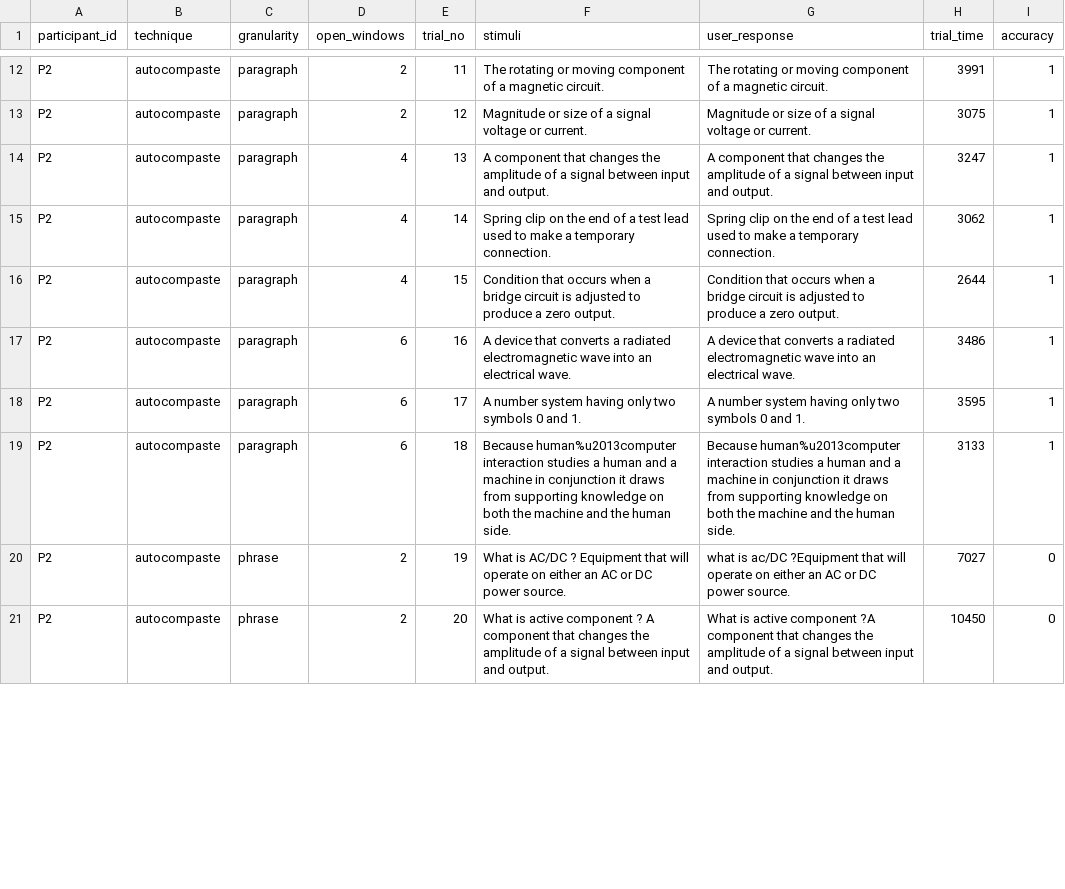
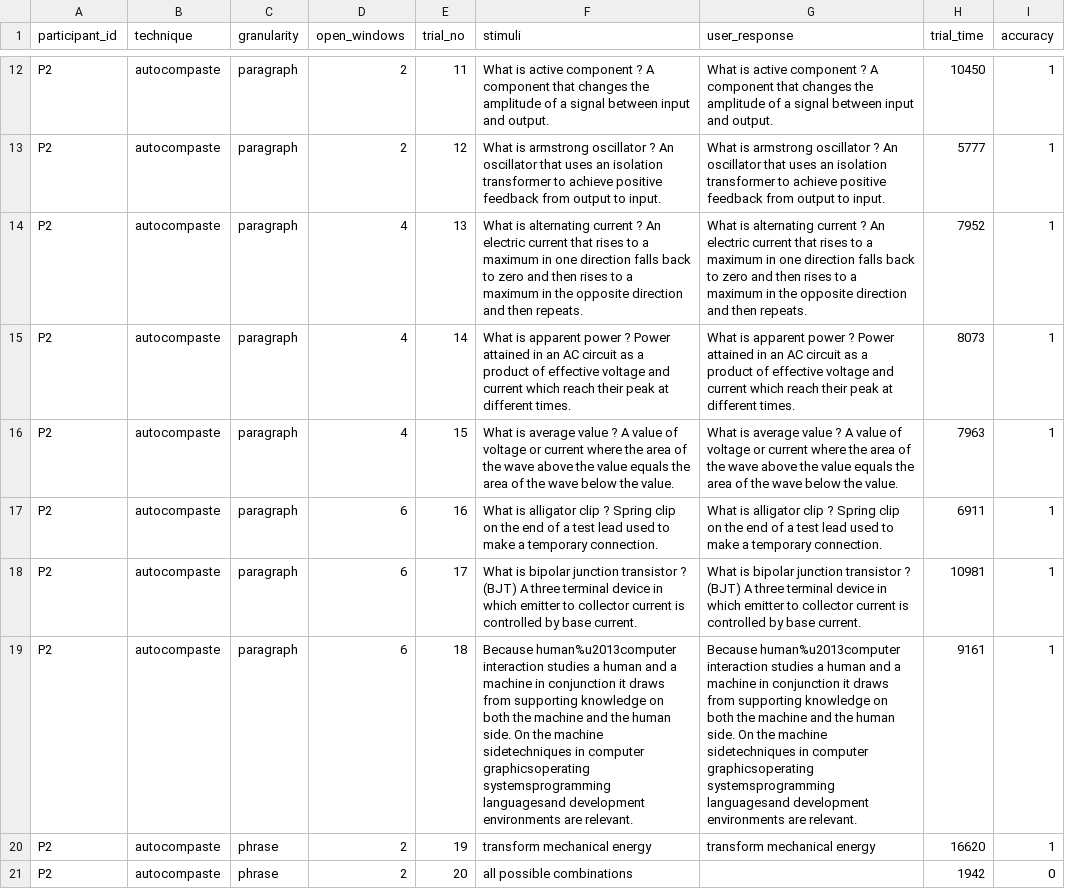
Before and after one commit to yangshun/cs4249-assgs, a CSV file: a1/results/P2-weikuan.csv, drawn as a sheet; only a part is shown, gaps mark what is left out; the diff covers the shown part only; the diff names each change by its address in the sheet, - before the commit and + after, or states it on an @@ line.

```diff
--- a/a1/results/P2-weikuan.csv
+++ b/a1/results/P2-weikuan.csv
-F12 (stimuli): The rotating or moving component of a magnetic circuit.
+F12 (stimuli): What is active component ? A component that changes the amplitude of a signal between input and output.
-G12 (user_response): The rotating or moving component of a magnetic circuit.
+G12 (user_response): What is active component ? A component that changes the amplitude of a signal between input and output.
-H12 (trial_time): 3991
+H12 (trial_time): 10450
-F13 (stimuli): Magnitude or size of a signal voltage or current.
+F13 (stimuli): What is armstrong oscillator ? An oscillator that uses an isolation transformer to achieve positive feedback from output to input.
-G13 (user_response): Magnitude or size of a signal voltage or current.
+G13 (user_response): What is armstrong oscillator ? An oscillator that uses an isolation transformer to achieve positive feedback from output to input.
-H13 (trial_time): 3075
+H13 (trial_time): 5777
-F14 (stimuli): A component that changes the amplitude of a signal between input and output.
+F14 (stimuli): What is alternating current ? An electric current that rises to a maximum in one direction falls back to zero and then rises to a maximum in the opposite direction and then repeats.
-G14 (user_response): A component that changes the amplitude of a signal between input and output.
+G14 (user_response): What is alternating current ? An electric current that rises to a maximum in one direction falls back to zero and then rises to a maximum in the opposite direction and then repeats.
-H14 (trial_time): 3247
+H14 (trial_time): 7952
-F15 (stimuli): Spring clip on the end of a test lead used to make a temporary connection.
+F15 (stimuli): What is apparent power ? Power attained in an AC circuit as a product of effective voltage and current which reach their peak at different times.
-G15 (user_response): Spring clip on the end of a test lead used to make a temporary connection.
+G15 (user_response): What is apparent power ? Power attained in an AC circuit as a product of effective voltage and current which reach their peak at different times.
-H15 (trial_time): 3062
+H15 (trial_time): 8073
-F16 (stimuli): Condition that occurs when a bridge circuit is adjusted to produce a zero output.
+F16 (stimuli): What is average value ? A value of voltage or current where the area of the wave above the value equals the area of the wave below the value.
-G16 (user_response): Condition that occurs when a bridge circuit is adjusted to produce a zero output.
+G16 (user_response): What is average value ? A value of voltage or current where the area of the wave above the value equals the area of the wave below the value.
-H16 (trial_time): 2644
+H16 (trial_time): 7963
-F17 (stimuli): A device that converts a radiated electromagnetic wave into an electrical wave.
+F17 (stimuli): What is alligator clip ? Spring clip on the end of a test lead used to make a temporary connection.
-G17 (user_response): A device that converts a radiated electromagnetic wave into an electrical wave.
+G17 (user_response): What is alligator clip ? Spring clip on the end of a test lead used to make a temporary connection.
-H17 (trial_time): 3486
+H17 (trial_time): 6911
-F18 (stimuli): A number system having only two symbols 0 and 1.
+F18 (stimuli): What is bipolar junction transistor ? (BJT) A three terminal device in which emitter to collector current is controlled by base current.
-G18 (user_response): A number system having only two symbols 0 and 1.
+G18 (user_response): What is bipolar junction transistor ? (BJT) A three terminal device in which emitter to collector current is controlled by base current.
-H18 (trial_time): 3595
+H18 (trial_time): 10981
-F19 (stimuli): …human side.
+F19 (stimuli): …human side. On the machine sidetechniques in computer graphicsoperating systemsprogramming languagesand development environments are relevant.
-G19 (user_response): …human side.
+G19 (user_response): …human side. On the machine sidetechniques in computer graphicsoperating systemsprogramming languagesand development environments are relevant.
-H19 (trial_time): 3133
+H19 (trial_time): 9161
-F20 (stimuli): What is AC/DC ? Equipment that will operate on either an AC or DC power source.
+F20 (stimuli): transform mechanical energy
-G20 (user_response): what is ac/DC ?Equipment that will operate on either an AC or DC power source.
+G20 (user_response): transform mechanical energy
-H20 (trial_time): 7027
+H20 (trial_time): 16620
-I20 (accuracy): 0
+I20 (accuracy): 1
-F21 (stimuli): What is active component ? A component that changes the amplitude of a signal between input and output.
+F21 (stimuli): all possible combinations
-G21 (user_response): What is active component ?A component that changes the amplitude of a signal between input and output.
+G21 (user_response): (empty)
-H21 (trial_time): 10450
+H21 (trial_time): 1942
```
Also changed, not shown: 140 edited cells elsewhere in this file, a1/results/P3-ming.csv, a1/results/P5-liyue.csv, 1 other file.
